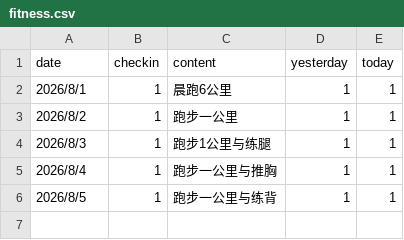
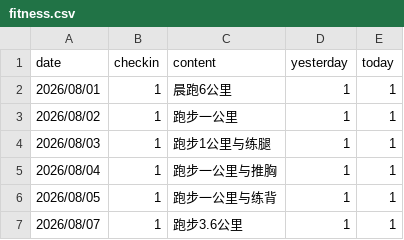
Before and after one commit to codeswolves/reTerminalE1002, a CSV file: data/fitness.csv, drawn as a sheet.

```diff
--- a/data/fitness.csv
+++ b/data/fitness.csv
@@ -1,6 +1,7 @@
 date,checkin,content,yesterday,today
-2026/8/1,1,晨跑6公里,1,1
-2026/8/2,1,跑步一公里,1,1
-2026/8/3,1,跑步1公里与练腿,1,1
-2026/8/4,1,跑步一公里与推胸,1,1
-2026/8/5,1,跑步一公里与练背,1,1
+2026/08/01,1,晨跑6公里,1,1
+2026/08/02,1,跑步一公里,1,1
+2026/08/03,1,跑步1公里与练腿,1,1
+2026/08/04,1,跑步一公里与推胸,1,1
+2026/08/05,1,跑步一公里与练背,1,1
+2026/08/07,1,跑步3.6公里,1,1
```
Also changed, not shown: data/tasks.csv, 3 other files.
